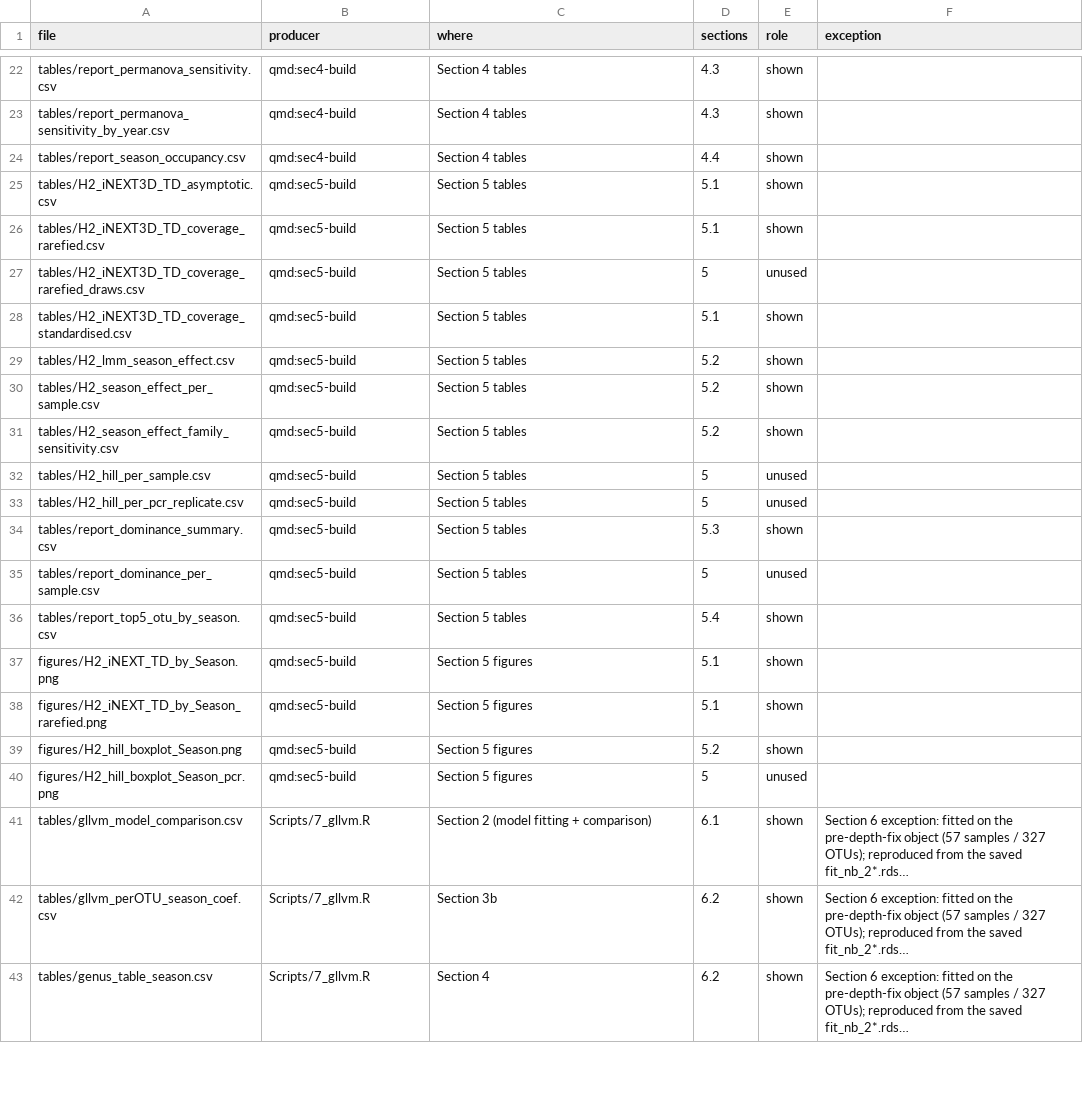
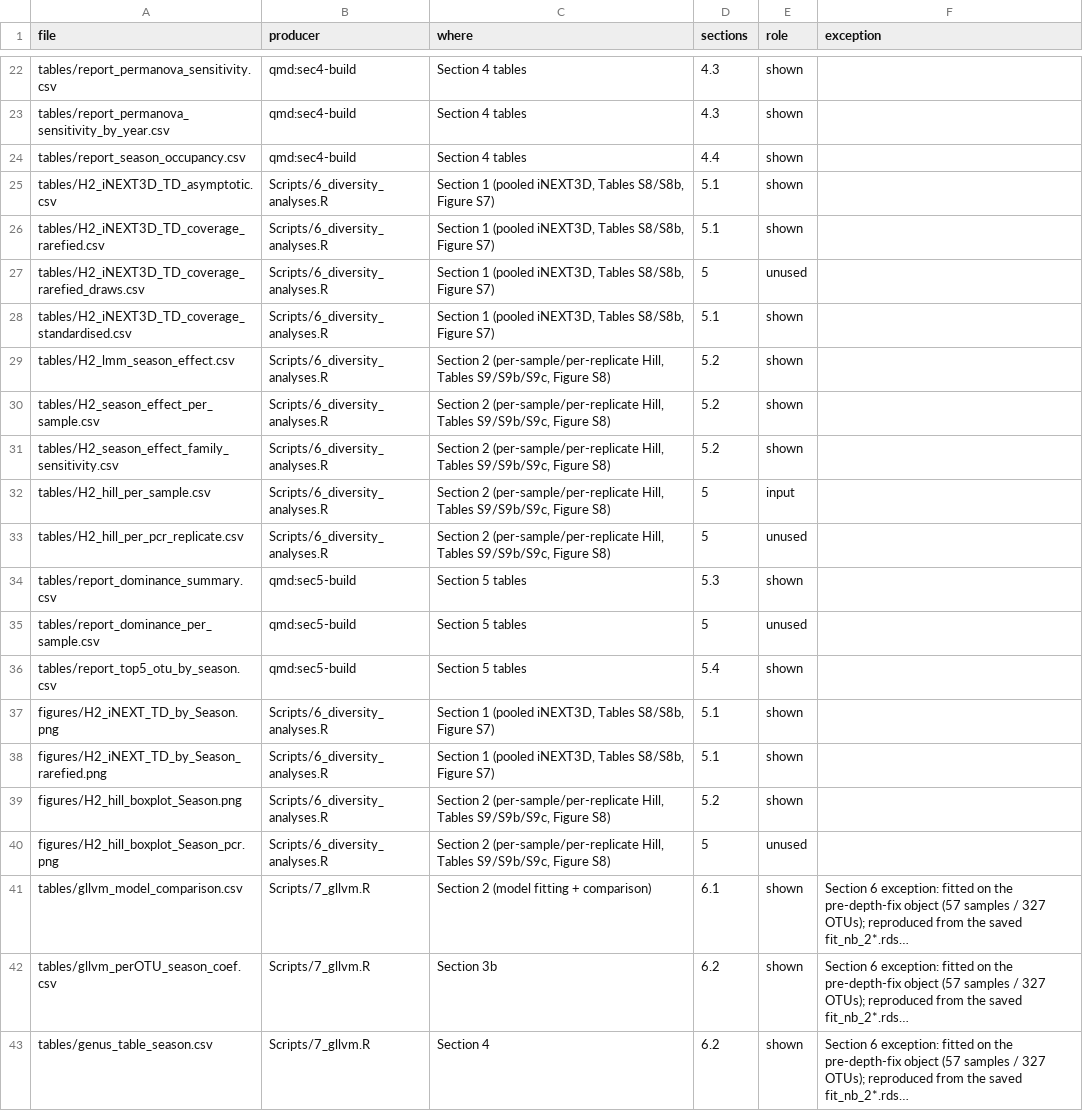
Before and after one commit to Ssangulo/Ptarmigan_fungi, a CSV file: repro/manifest.csv, drawn as a sheet; only a part is shown, gaps mark what is left out; long unchanged cells end in …; the diff names each change by its address in the sheet, - before the commit and + after, or states it on an @@ line.

Commit message:
appendix: pointer chunks (*-source) naming the script, inputs, outputs and run command for every script-backed section; sec5-build trimmed to Tables S10/S11/S3 (reads script 6's per-sample Hill table); provenance wording for the Hill helper; Section 8 documentation-notes bin; build_main_figure.R section ref. repro: make_stubs.py (idempotent, outputs from manifest), stub_visibility.py + harness step

```diff
--- a/repro/manifest.csv
+++ b/repro/manifest.csv
-B25:B33 (producer): qmd:sec5-build
+B25:B33 (producer): Scripts/6_diversity_analyses.R
-C25:C28 (where): Section 5 tables
+C25:C28 (where): Section 1 (pooled iNEXT3D, Tables S8/S8b, Figure S7)
-C29:C33 (where): Section 5 tables
+C29:C33 (where): Section 2 (per-sample/per-replicate Hill, Tables S9/S9b/S9c, Figure S8)
-E32 (role): unused
+E32 (role): input
-B37:B40 (producer): qmd:sec5-build
+B37:B40 (producer): Scripts/6_diversity_analyses.R
-C37:C38 (where): Section 5 figures
+C37:C38 (where): Section 1 (pooled iNEXT3D, Tables S8/S8b, Figure S7)
-C39:C40 (where): Section 5 figures
+C39:C40 (where): Section 2 (per-sample/per-replicate Hill, Tables S9/S9b/S9c, Figure S8)
```
Also changed, not shown: Supplementary/tables/report_dominance_per_sample.csv, 6 other files.
